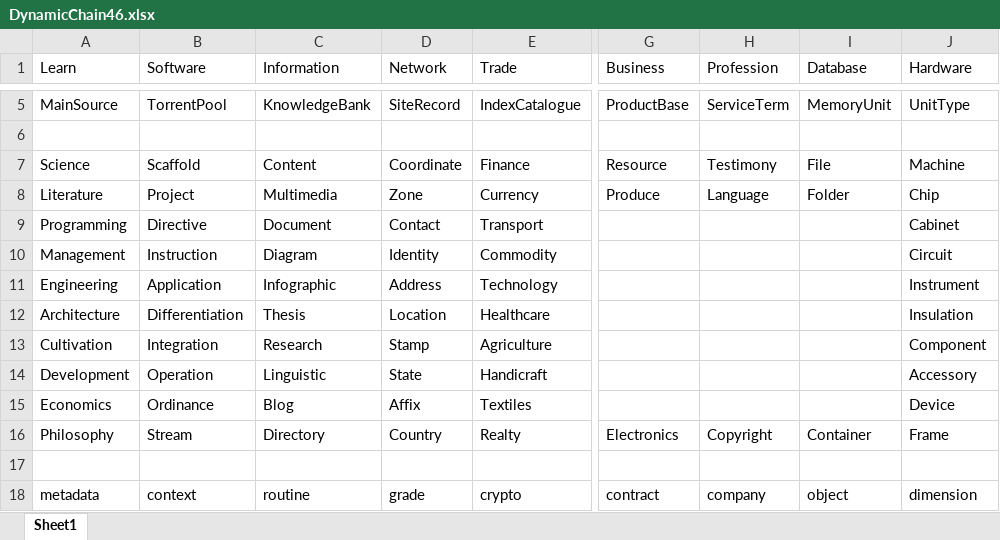
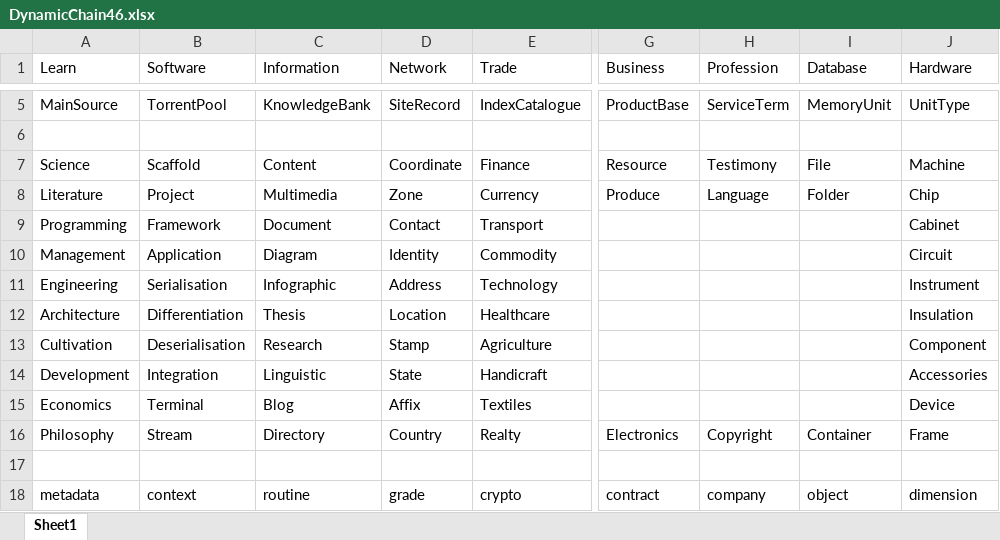
Before and after one commit to openroot/DynamicChain46, an Excel workbook: DynamicChain46/DynamicChain46/Dump/DynamicChain46.xlsx, sheet Sheet1, drawn as a sheet; only a part is shown, gaps mark what is left out; values as stored, in another font and other column widths than the file's, no borders; the diff names each change by its address in the sheet, - before the commit and + after, or states it on an @@ line.

```diff
--- a/DynamicChain46/DynamicChain46/Dump/DynamicChain46.xlsx (sheet Sheet1)
+++ b/DynamicChain46/DynamicChain46/Dump/DynamicChain46.xlsx (sheet Sheet1)
-B9 (Software): Directive
+B9 (Software): Framework
-B10 (Software): Instruction
+B10 (Software): Application
-B11 (Software): Application
+B11 (Software): Serialisation
-B13 (Software): Integration
+B13 (Software): Deserialisation
-B14 (Software): Operation
+B14 (Software): Integration
-J14 (Hardware): Accessory
+J14 (Hardware): Accessories
-B15 (Software): Ordinance
+B15 (Software): Terminal
```
Also changed, not shown: 1 other file.
